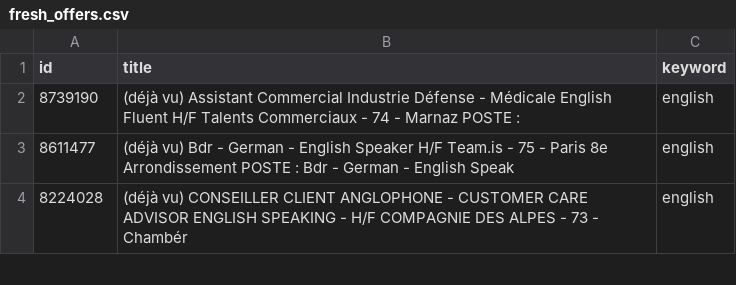
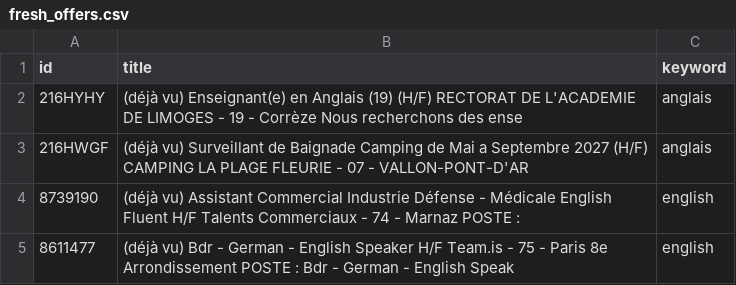
Before and after one commit to sourovdeb/my_professional_documents, a CSV file: data/fresh_offers.csv, drawn as a sheet; only a part is shown; the shorter side is filled out with more unchanged rows; the diff names each change by its address in the sheet, - before the commit and + after, or states it on an @@ line.

```diff
--- a/data/fresh_offers.csv
+++ b/data/fresh_offers.csv
+row 2: 216HYHY | (déjà vu) Enseignant(e) en Anglais (19) (H/F) RECTORAT DE L'ACADEMIE DE LIMOGES - 19 - Corrèze Nous recherchons des ense | anglais
+row 3: 216HWGF | (déjà vu) Surveillant de Baignade Camping de Mai a Septembre 2027 (H/F) CAMPING LA PLAGE FLEURIE - 07 - VALLON-PONT-D'AR | anglais
```
Also changed, not shown: 2 other files.
